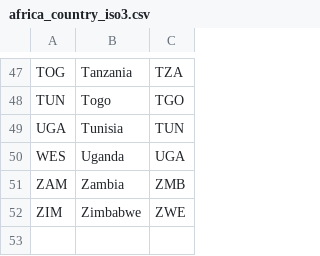
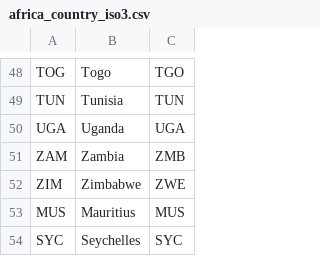
Before and after one commit to bvbunnik/covid-19-africa, a CSV file: africa_country_iso3.csv, drawn as a sheet; only a part is shown, gaps mark what is left out; removed rows and columns are numbered as before the commit, all else as after; the diff covers the shown part only; the diff names each change by its address in the sheet, - before the commit and + after, or states it on an @@ line.

```diff
--- a/africa_country_iso3.csv
+++ b/africa_country_iso3.csv
-B48: Tanzania
+B48: Togo
-C48: TZA
+C48: TGO
-B49: Togo
+B49: Tunisia
-C49: TGO
+C49: TUN
-B50: Tunisia
+B50: Uganda
-C50: TUN
+C50: UGA
-row 50: WES | Uganda | UGA
+row 53: MUS | Mauritius | MUS
+row 54: SYC | Seychelles | SYC
```
Also changed, not shown: 3 added rows, 2 removed rows and 53 edited cells elsewhere in this file, 2 other files.
